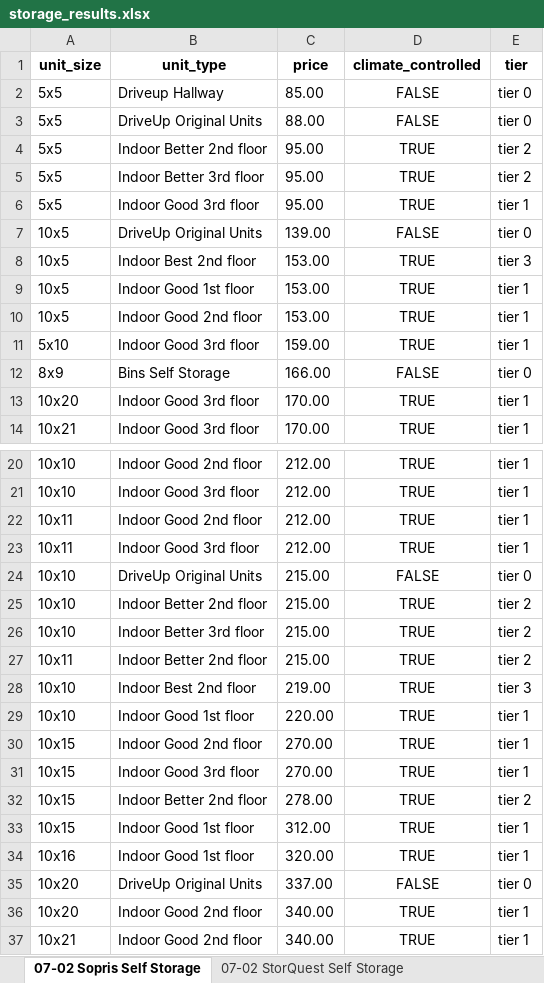
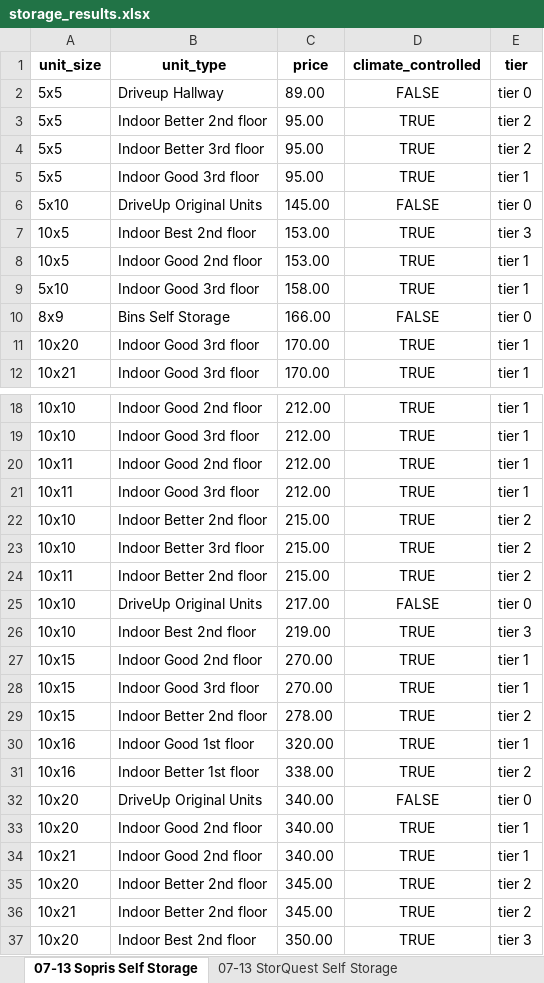
Before and after one commit to twdatascience/web-scraping-project, an Excel workbook: storage_results.xlsx, sheet 07-13 Sopris Self Storage, drawn as a sheet; only a part is shown, gaps mark what is left out; the shorter side is filled out with more unchanged rows; values as stored, in another font and other column widths than the file's, no borders; removed rows and columns are numbered as before the commit, all else as after; the diff names each change by its address in the sheet, - before the commit and + after, or states it on an @@ line.

```diff
--- a/storage_results.xlsx (sheet 07-13 Sopris Self Storage)
+++ b/storage_results.xlsx (sheet 07-13 Sopris Self Storage)
-sheet tab: 07-02 Sopris Self Storage
+sheet tab: 07-13 Sopris Self Storage
-sheet tab: 07-02 StorQuest Self Storage
+sheet tab: 07-13 StorQuest Self Storage
-C2 (price): 85.00
+C2 (price): 89.00
-row 3: 5x5 | DriveUp Original Units | 88.00 | FALSE | tier 0
-A6 (unit_size): 10x5
+A6 (unit_size): 5x10
-C6 (price): 139.00
+C6 (price): 145.00
-row 9: 10x5 | Indoor Good 1st floor | 153.00 | TRUE | tier 1
-C9 (price): 159.00
+C9 (price): 158.00
-row 24: 10x10 | DriveUp Original Units | 215.00 | FALSE | tier 0
+row 25: 10x10 | DriveUp Original Units | 217.00 | FALSE | tier 0
-row 29: 10x10 | Indoor Good 1st floor | 220.00 | TRUE | tier 1
-row 33: 10x15 | Indoor Good 1st floor | 312.00 | TRUE | tier 1
+row 31: 10x16 | Indoor Better 1st floor | 338.00 | TRUE | tier 2
-C32 (price): 337.00
+C32 (price): 340.00
```
Also changed, not shown: sheet 07-13 StorageMart, sheet 07-13 Basalt Mini Storage, sheet 07-13 StorQuest Self Storage, sheet 07-13 Carbondale Mini Storage, other sheet tabs, 31 other files.
